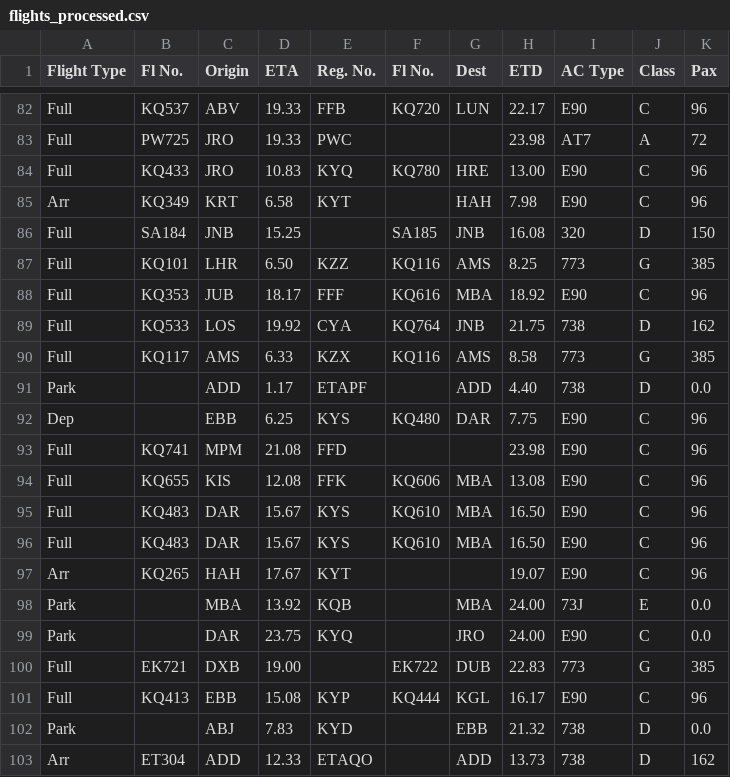
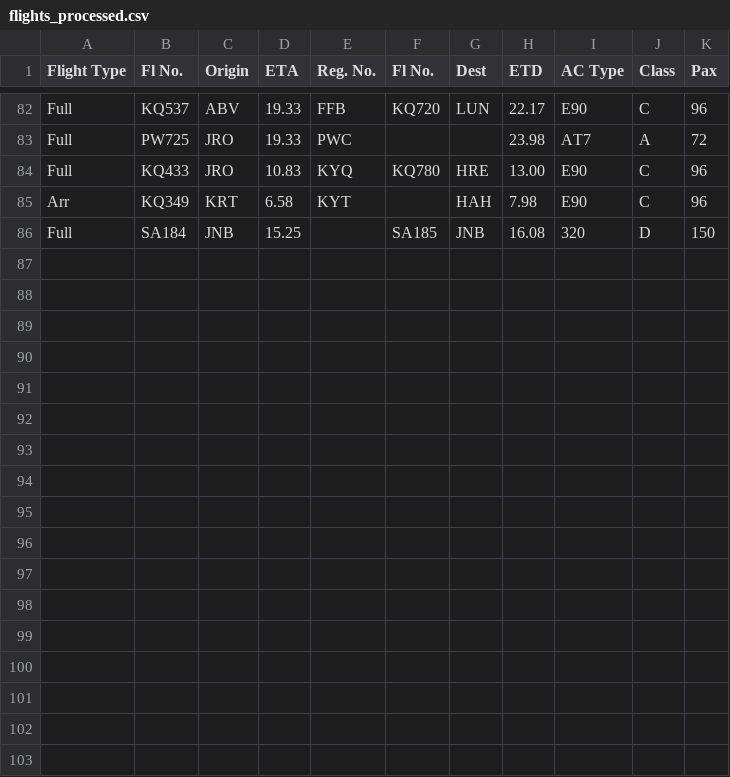
Before and after one commit to evroon/nairobi, a CSV file: data/05_07_2015/flights_processed.csv, drawn as a sheet; only a part is shown, gaps mark what is left out.

```diff
--- a/data/05_07_2015/flights_processed.csv
+++ b/data/05_07_2015/flights_processed.csv
@@ -86,18 +86 @@ Arr;KQ349;KRT;6.58;KYT;;HAH;7.98;E90;C;96
 Full;SA184;JNB;15.25;;SA185;JNB;16.08;320;D;150
-Full;KQ101;LHR;6.50;KZZ;KQ116;AMS;8.25;773;G;385
-Full;KQ353;JUB;18.17;FFF;KQ616;MBA;18.92;E90;C;96
-Full;KQ533;LOS;19.92;CYA;KQ764;JNB;21.75;738;D;162
-Full;KQ117;AMS;6.33;KZX;KQ116;AMS;8.58;773;G;385
-Park;;ADD;1.17;ETAPF;;ADD;4.40;738;D;0.0
-Dep;;EBB;6.25;KYS;KQ480;DAR;7.75;E90;C;96
-Full;KQ741;MPM;21.08;FFD;;;23.98;E90;C;96
-Full;KQ655;KIS;12.08;FFK;KQ606;MBA;13.08;E90;C;96
-Full;KQ483;DAR;15.67;KYS;KQ610;MBA;16.50;E90;C;96
-Full;KQ483;DAR;15.67;KYS;KQ610;MBA;16.50;E90;C;96
-Arr;KQ265;HAH;17.67;KYT;;;19.07;E90;C;96
-Park;;MBA;13.92;KQB;;MBA;24.00;73J;E;0.0
-Park;;DAR;23.75;KYQ;;JRO;24.00;E90;C;0.0
-Full;EK721;DXB;19.00;;EK722;DUB;22.83;773;G;385
-Full;KQ413;EBB;15.08;KYP;KQ444;KGL;16.17;E90;C;96
-Park;;ABJ;7.83;KYD;;EBB;21.32;738;D;0.0
-Arr;ET304;ADD;12.33;ETAQO;;ADD;13.73;738;D;162
```
Also changed, not shown: data/02_06_2015/flights_processed.csv, 23 other files.
